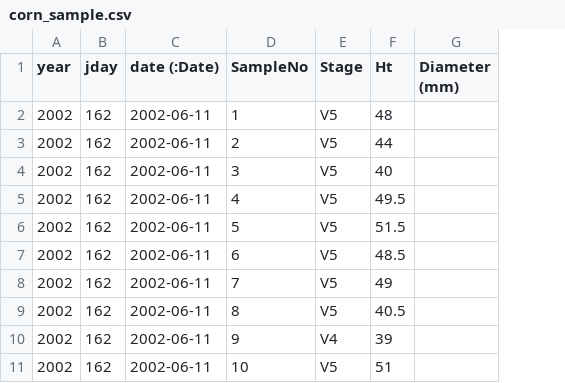
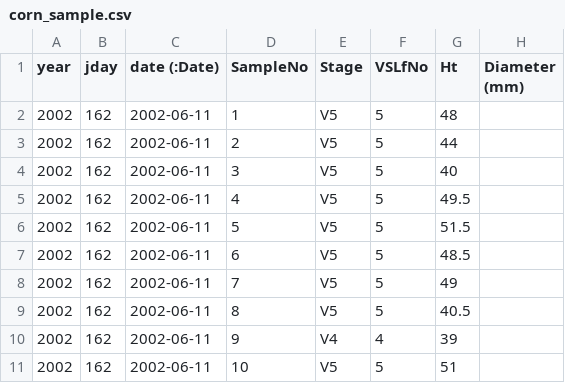
Before and after one commit to uwkimlab/plant_modeling, a CSV file: labs/L07_Phenology/corn_sample.csv, drawn as a sheet; only a part is shown; the diff names each change by its address in the sheet, - before the commit and + after, or states it on an @@ line.

```diff
--- a/labs/L07_Phenology/corn_sample.csv
+++ b/labs/L07_Phenology/corn_sample.csv
+column F (VSLfNo), rows 2-11: 5 | 5 | 5 | 5 | 5 | 5 | 5 | 5 | 4 | 5
```
Also changed, not shown: 1 other file.
